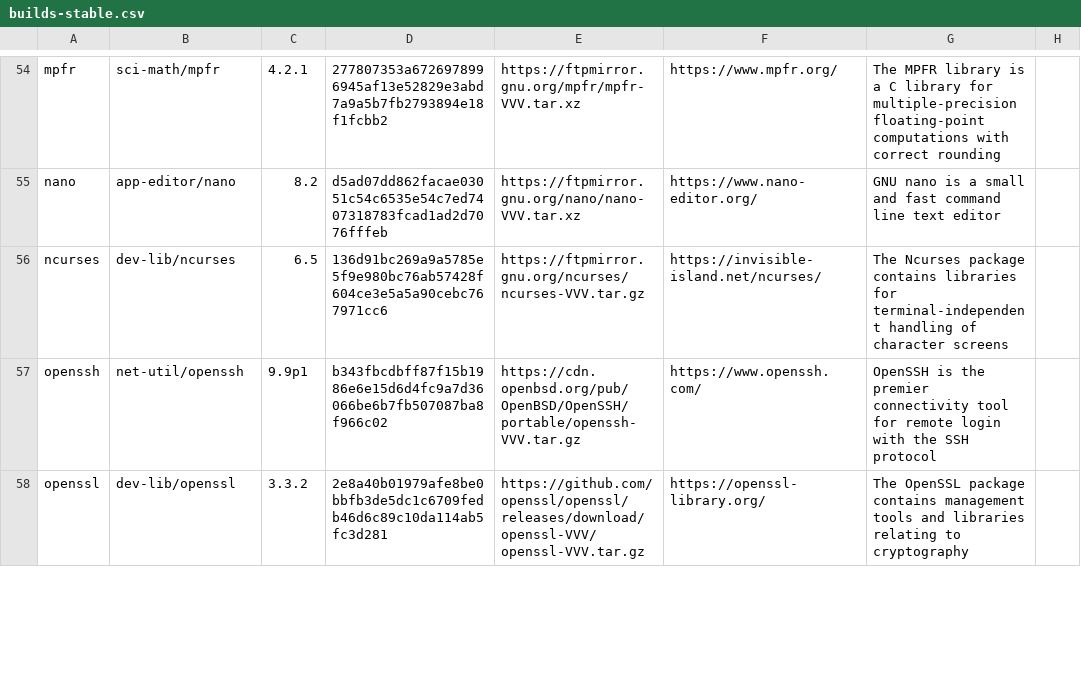
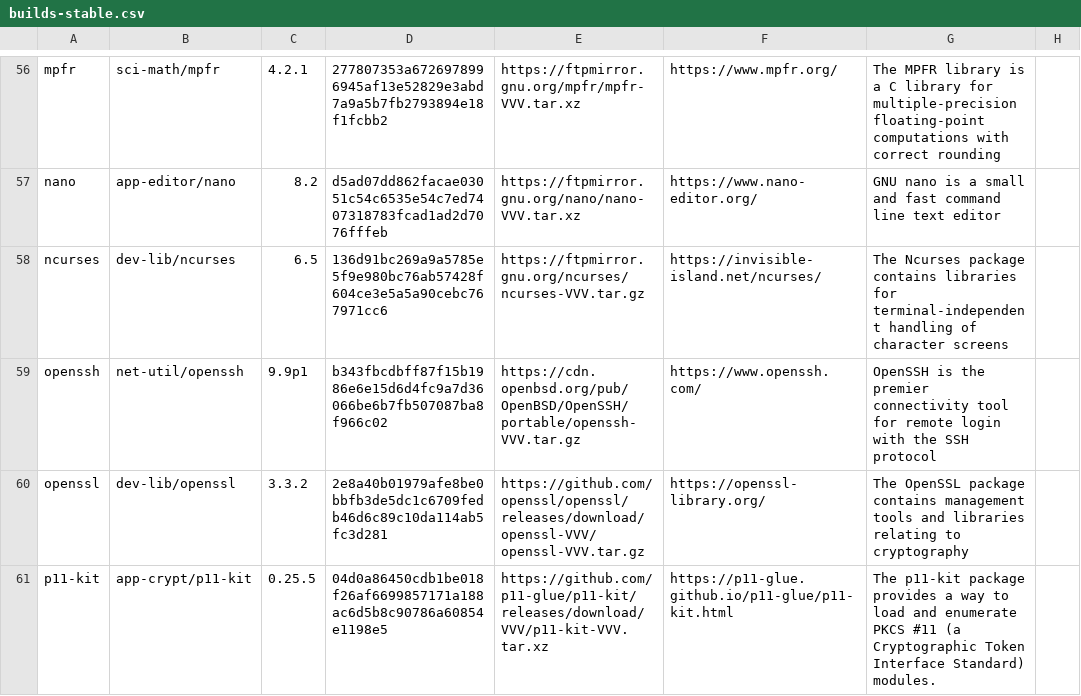
Before and after one commit to DarrenKirby/builds, a CSV file: scripts/builds-stable.csv, drawn as a sheet; only a part is shown, gaps mark what is left out; the diff covers the shown part only; the diff names each change by its address in the sheet, - before the commit and + after, or states it on an @@ line.

```diff
--- a/scripts/builds-stable.csv
+++ b/scripts/builds-stable.csv
+row 61: p11-kit | app-crypt/p11-kit | 0.25.5 | 04d0a86450cdb1be018f26af6699857171a188ac6d5b8c90786a60854e1198e5 | https://github.com/p11-glue/p11-kit/releases/download/VVV/p11-kit-VVV.tar.xz | https://p11-glue.github.io/p11-glue/p11-kit.html | The p11-kit package provides a way to load and enumerate PKCS #11 (a Cryptographic Token Interface Standard) modules.
```
Also changed, not shown: 2 added rows and 3 edited cells elsewhere in this file.
